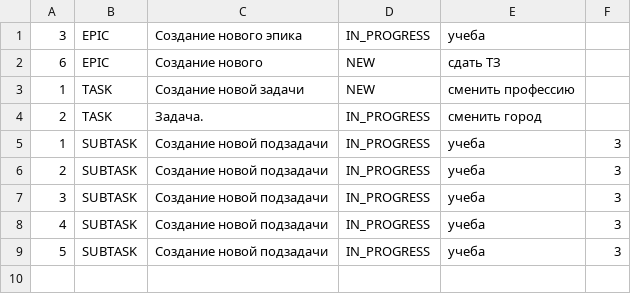
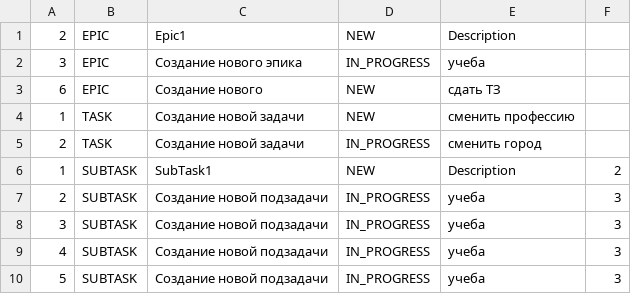
Before and after one commit to kuchtevich/java-kanban, a CSV file: file.csv, drawn as a sheet.

```diff
--- a/file.csv
+++ b/file.csv
@@ -1 +1,2 @@
+2,EPIC,Epic1,NEW,Description,
 3,EPIC,Создание нового эпика,IN_PROGRESS,учеба,
@@ -3,4 +4,4 @@
 1,TASK,Cоздание новой задачи,NEW,сменить профессию,
-2,TASK,Задача.,IN_PROGRESS,сменить город,
-1,SUBTASK,Создание новой подзадачи,IN_PROGRESS,учеба,3
+2,TASK,Cоздание новой задачи,IN_PROGRESS,сменить город,
+1,SUBTASK,SubTask1,NEW,Description,2
 2,SUBTASK,Создание новой подзадачи,IN_PROGRESS,учеба,3
```
Also changed, not shown: 1 other file.
